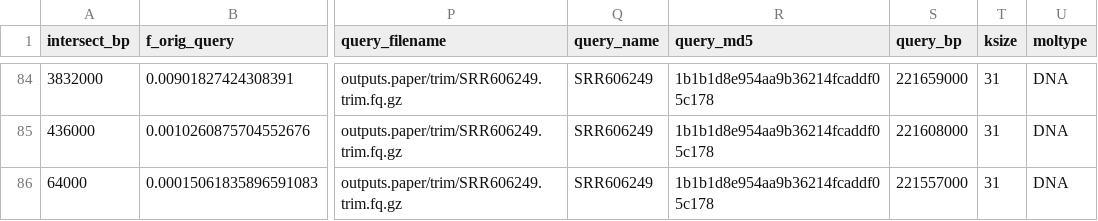
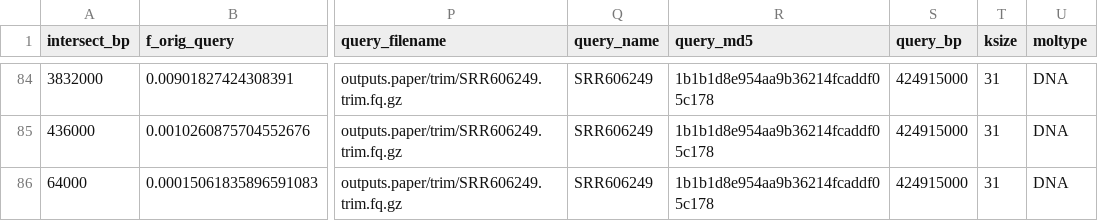
Before and after one commit to ctb/2024-debug-gather-difference, a CSV file: srr.fmg.csv, drawn as a sheet; only a part is shown, gaps mark what is left out; the diff covers the shown part only; the diff names each change by its address in the sheet, - before the commit and + after, or states it on an @@ line.

```diff
--- a/srr.fmg.csv
+++ b/srr.fmg.csv
-S84 (query_bp): 221659000
+S84 (query_bp): 424915000
-S85 (query_bp): 221608000
+S85 (query_bp): 424915000
-S86 (query_bp): 221557000
+S86 (query_bp): 424915000
```
Also changed, not shown: 81 edited cells elsewhere in this file, SRR606249.gather.csv, 2 other files.
